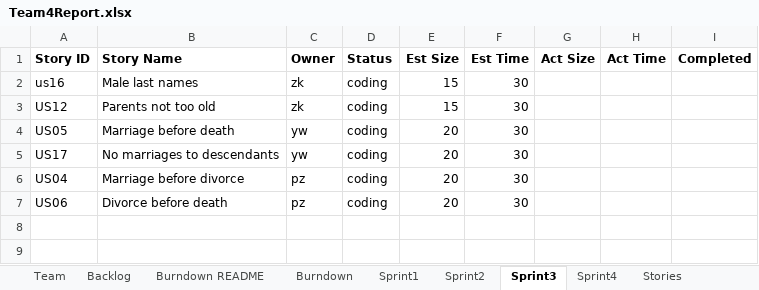
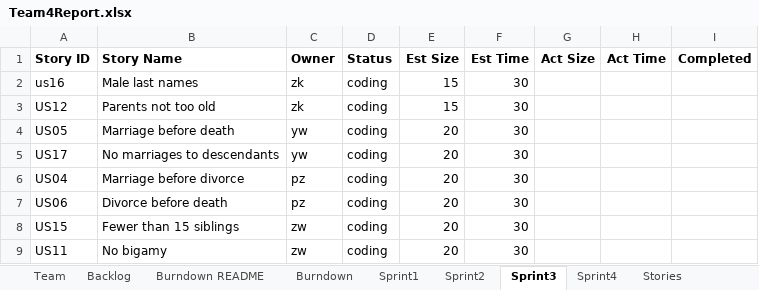
Before and after one commit to CS-555-2022/CS555, an Excel workbook: sprint3/Team4Report.xlsx, sheet Sprint3, drawn as a sheet; values as stored, in another font and other column widths than the file's, no borders; the diff names each change by its address in the sheet, - before the commit and + after, or states it on an @@ line.

```diff
--- a/sprint3/Team4Report.xlsx (sheet Sprint3)
+++ b/sprint3/Team4Report.xlsx (sheet Sprint3)
+row 8: US15 | Fewer than 15 siblings | zw | coding | 20 | 30
+row 9: US11 | No bigamy | zw | coding | 20 | 30
```
Also changed, not shown: sheet Sprint2, 8 other files.
